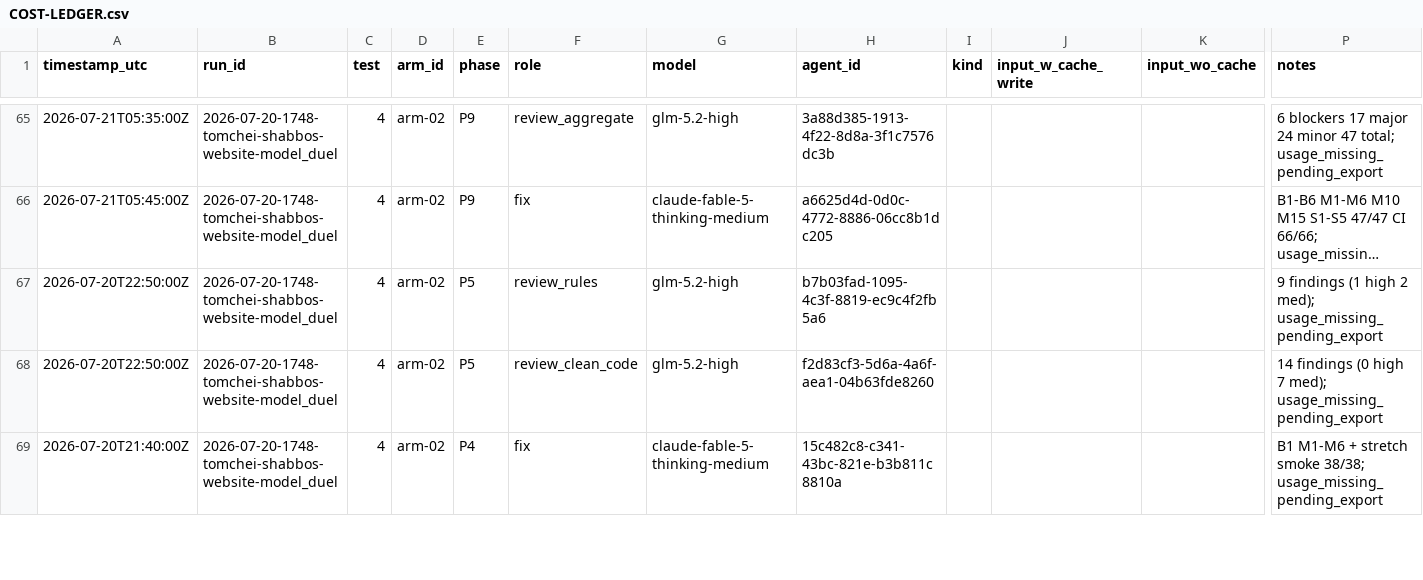
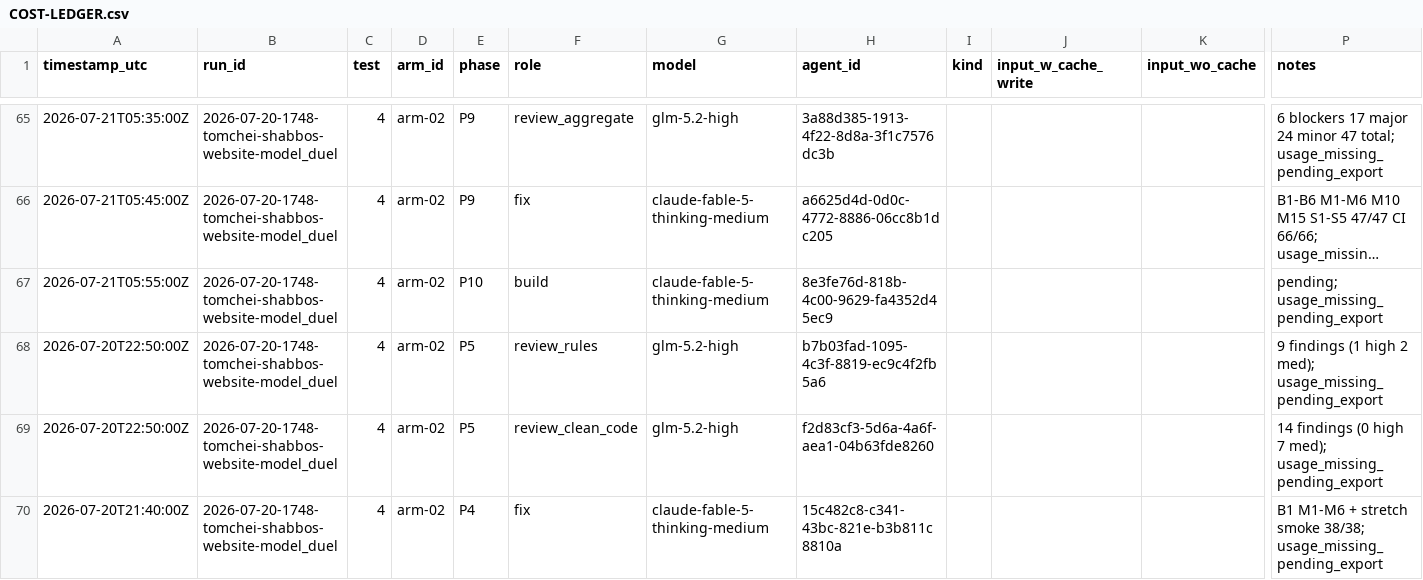
Before and after one commit to mennyg19-cmyk/master-model-duel, a CSV file: runs/2026-07-20-1748-tomchei-shabbos-website-model_duel/results/COST-LEDGER.csv, drawn as a sheet; only a part is shown, gaps mark what is left out; long unchanged cells end in …; rows hold the shown columns only; the diff names each change by its address in the sheet, - before the commit and + after, or states it on an @@ line.

Commit message:
Spawn arm-02 Test4 P10 build.

```diff
--- a/runs/2026-07-20-1748-tomchei-shabbos-website-model_duel/results/COST-LEDGER.csv
+++ b/runs/2026-07-20-1748-tomchei-shabbos-website-model_duel/results/COST-LEDGER.csv
+row 67: 2026-07-21T05:55:00Z | 2026-07-20-1748-tomchei-shabbos-website-model_duel | 4 | arm-02 | P10 | build | claude-fable-5-thinking-medium | 8e3fe76d-818b-4c00-9629-fa4352d45ec9 |  |  |  | pending; usage_missing_pending_export
```
Also changed, not shown: 1 other file.
